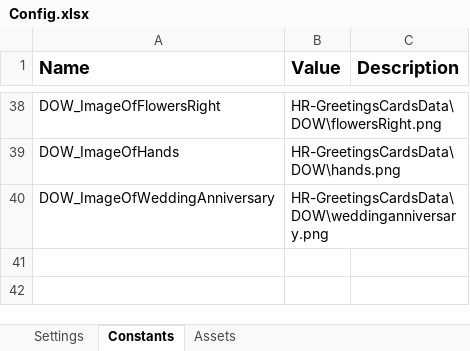
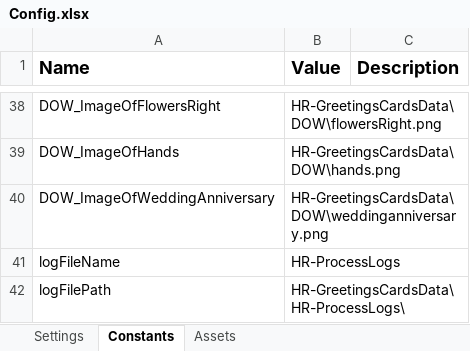
Before and after one commit to TestGit221994/RPA---HR_GreetingCardsProcess, an Excel workbook: Data/Config.xlsx, sheet Constants, drawn as a sheet; only a part is shown, gaps mark what is left out; values as stored, in another font and other column widths than the file's, no borders; the diff names each change by its address in the sheet, - before the commit and + after, or states it on an @@ line.

```diff
--- a/Data/Config.xlsx (sheet Constants)
+++ b/Data/Config.xlsx (sheet Constants)
+row 41: logFileName | HR-ProcessLogs
+row 42: logFilePath | HR-GreetingsCardsData\HR-ProcessLogs\
```
Also changed, not shown: 10 other files.
